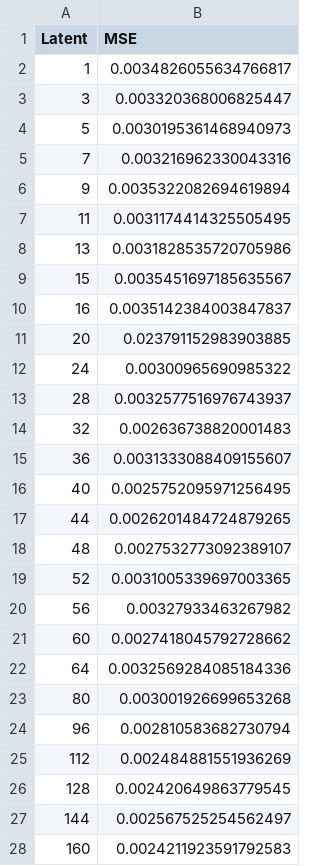
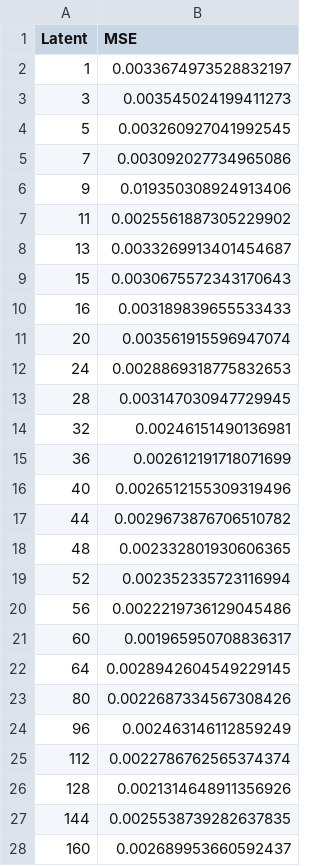
Before and after one commit to eugenioLR/TFM_sun_Autoencoders, a CSV file: knee_AE0.csv, drawn as a sheet; only a part is shown; the diff covers the shown part only.

```diff
--- a/knee_AE0.csv
+++ b/knee_AE0.csv
@@ -1,28 +1,28 @@
 Latent,MSE
-1,0.0034826055634766817
-3,0.003320368006825447
-5,0.0030195361468940973
-7,0.003216962330043316
-9,0.0035322082694619894
-11,0.0031174414325505495
-13,0.0031828535720705986
-15,0.0035451697185635567
-16,0.0035142384003847837
-20,0.023791152983903885
-24,0.00300965690985322
-28,0.0032577516976743937
-32,0.002636738820001483
-36,0.0031333088409155607
-40,0.0025752095971256495
-44,0.0026201484724879265
-48,0.0027532773092389107
-52,0.0031005339697003365
-56,0.00327933463267982
-60,0.0027418045792728662
-64,0.0032569284085184336
-80,0.003001926699653268
-96,0.002810583682730794
-112,0.002484881551936269
-128,0.002420649863779545
-144,0.002567525254562497
-160,0.0024211923591792583
+1,0.0033674973528832197
+3,0.003545024199411273
+5,0.003260927041992545
+7,0.003092027734965086
+9,0.019350308924913406
+11,0.0025561887305229902
+13,0.0033269913401454687
+15,0.0030675572343170643
+16,0.003189839655533433
+20,0.003561915596947074
+24,0.0028869318775832653
+28,0.003147030947729945
+32,0.00246151490136981
+36,0.002612191718071699
+40,0.0026512155309319496
+44,0.0029673876706510782
+48,0.002332801930606365
+52,0.002352335723116994
+56,0.0022219736129045486
+60,0.001965950708836317
+64,0.0028942604549229145
+80,0.0022687334567308426
+96,0.002463146112859249
+112,0.0022786762565374374
+128,0.0021314648911356926
+144,0.0025538739282637835
+160,0.002689953660592437
```
Also changed, not shown: 30 edited cells elsewhere in this file, knee_AE1.csv, knee_AE2.csv, 4 other files.
